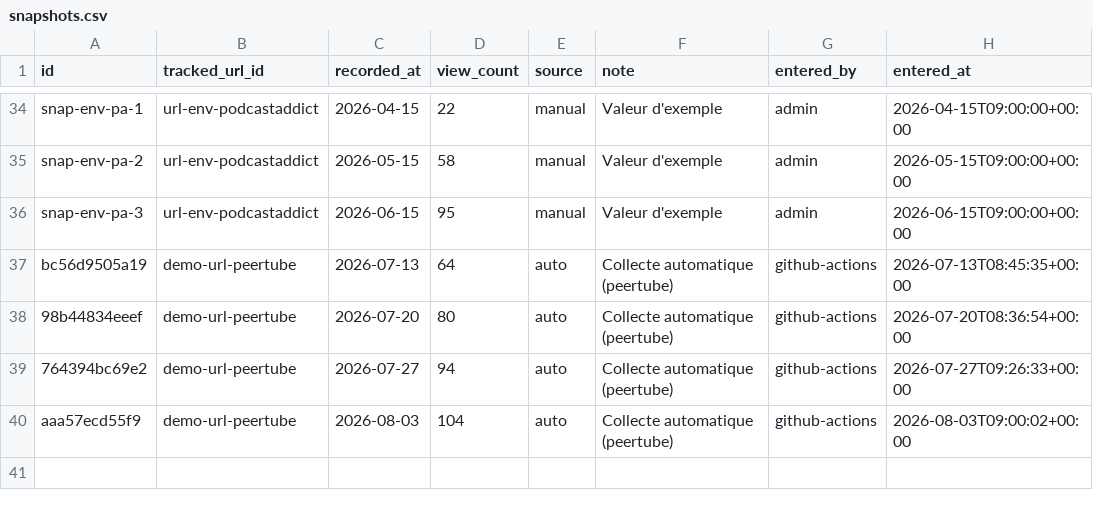
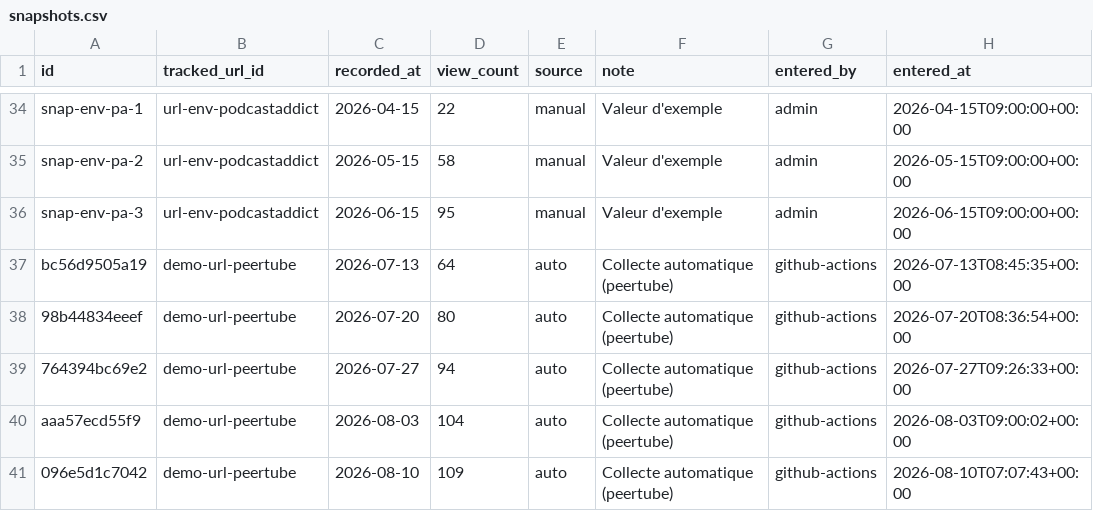
Before and after one commit to bertrandformet/suivi-vues, a CSV file: data/snapshots.csv, drawn as a sheet; only a part is shown, gaps mark what is left out; the diff names each change by its address in the sheet, - before the commit and + after, or states it on an @@ line.

```diff
--- a/data/snapshots.csv
+++ b/data/snapshots.csv
+row 41: 096e5d1c7042 | demo-url-peertube | 2026-08-10 | 109 | auto | Collecte automatique (peertube) | github-actions | 2026-08-10T07:07:43+00:00
```
